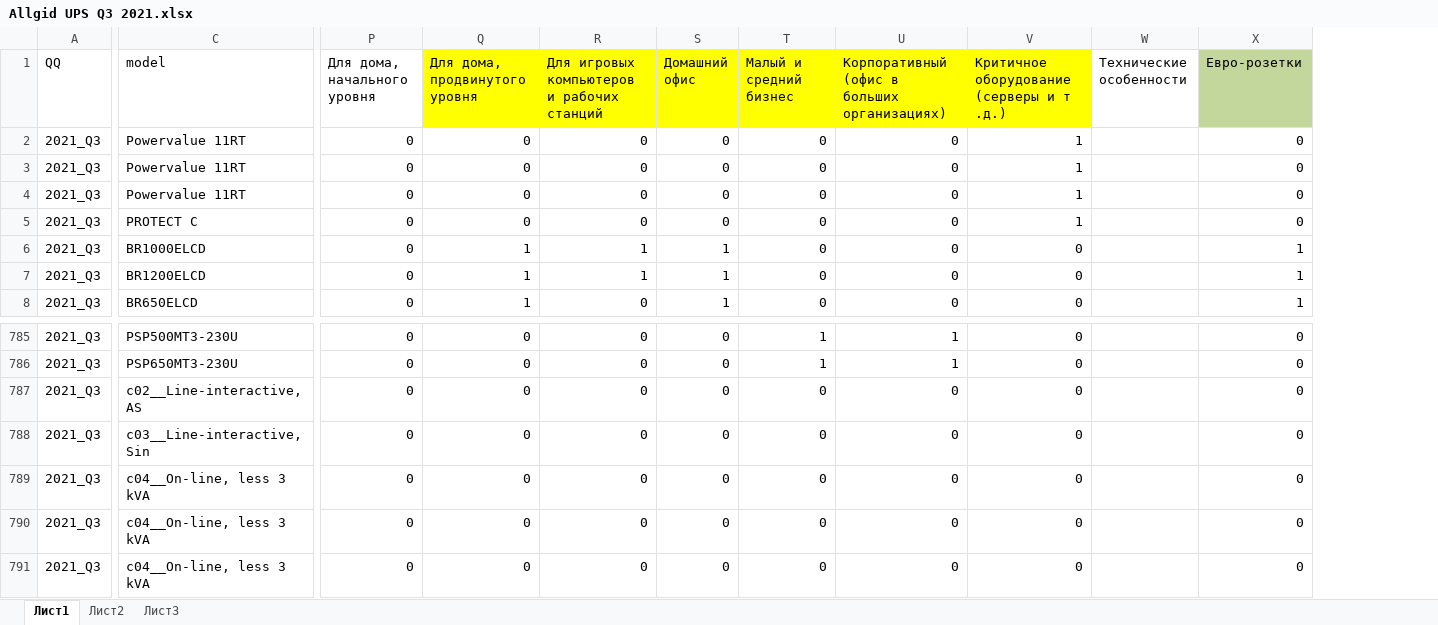
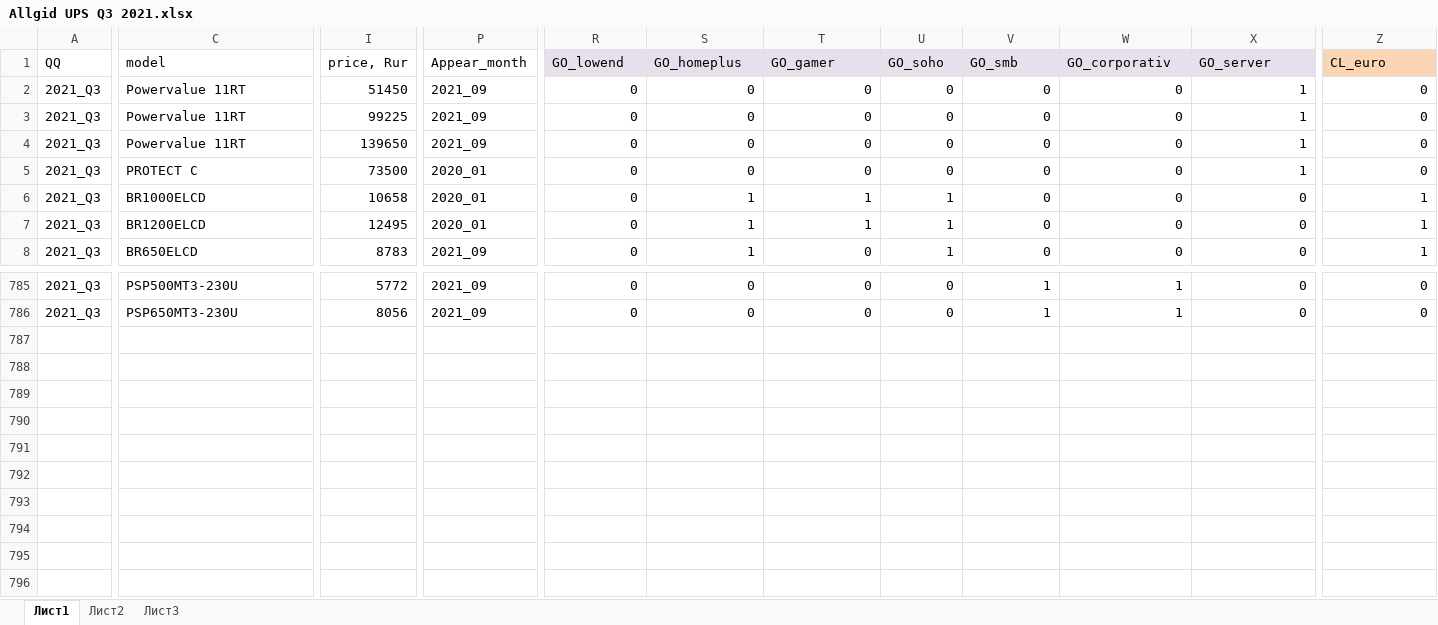
Before and after one commit to shulya403/all_gid_2, an Excel workbook: Data/Ups/Allgid UPS Q3 2021.xlsx, sheet Лист1, drawn as a sheet; only a part is shown, gaps mark what is left out; values as stored, in another font and other column widths than the file's, no borders; removed rows and columns are numbered as before the commit, all else as after; rows hold the shown columns only; the diff covers the shown part only; the diff names each change by its address in the sheet, - before the commit and + after, or states it on an @@ line.

```diff
--- a/Data/Ups/Allgid UPS Q3 2021.xlsx (sheet Лист1)
+++ b/Data/Ups/Allgid UPS Q3 2021.xlsx (sheet Лист1)
+column I (price, Rur), rows 2-8: 51450 | 99225 | 139650 | 73500 | 10658 | 12495 | 8783; rows 785-786: 5772 | 8056
+column P (Appear_month), rows 2-8: 2021_09 | 2021_09 | 2021_09 | 2020_01 | 2020_01 | 2020_01 | 2021_09; rows 785-786: 2021_09 | 2021_09
-column W (Технические особенности), empty
-R1: Для дома, начального уровня
+R1: GO_lowend
-R1 fill: none
+R1 fill: #E6E0EC
-S1: Для дома, продвинутого уровня
+S1: GO_homeplus
-S1:X1 fill: #FFFF00
+S1:X1 fill: #E6E0EC
-T1: Для игровых компьютеров и рабочих станций
+T1: GO_gamer
-U1: Домашний офис
+U1: GO_soho
-V1: Малый и средний бизнес
+V1: GO_smb
-W1: Корпоративный (офис в больших организациях)
+W1: GO_corporativ
-X1: Критичное оборудование (серверы и т .д.)
+X1: GO_server
-Z1: Евро-розетки
+Z1: CL_euro
-Z1 fill: #C3D69B
+Z1 fill: #FCD5B5
-row 787: 2021_Q3 | c02__Line-interactive, AS | 0 | 0 | 0 | 0 | 0 | 0 | 0 |  | 0
-row 788: 2021_Q3 | c03__Line-interactive, Sin | 0 | 0 | 0 | 0 | 0 | 0 | 0 |  | 0
-row 789: 2021_Q3 | c04__On-line, less 3 kVA | 0 | 0 | 0 | 0 | 0 | 0 | 0 |  | 0
-row 790: 2021_Q3 | c04__On-line, less 3 kVA | 0 | 0 | 0 | 0 | 0 | 0 | 0 |  | 0
-row 791: 2021_Q3 | c04__On-line, less 3 kVA | 0 | 0 | 0 | 0 | 0 | 0 | 0 |  | 0
```
Also changed, not shown: 1 added column, 8 edited cells and cell formats elsewhere in this sheet, 15 other files.
